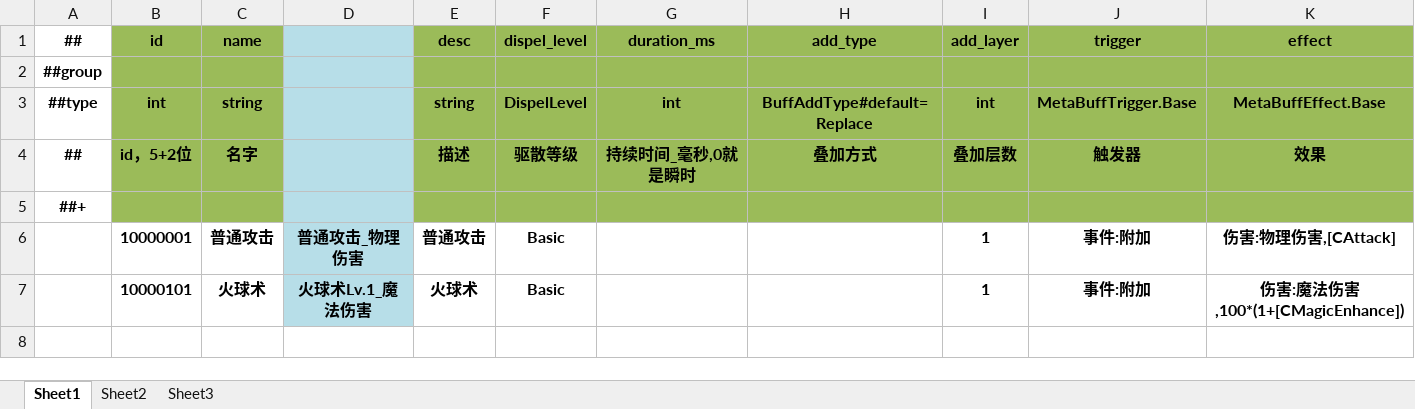
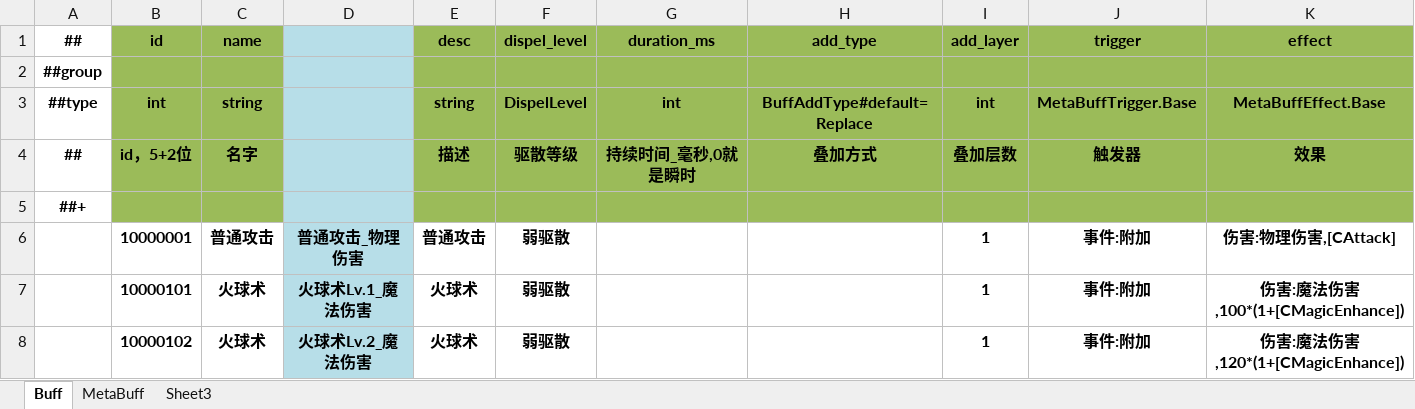
Before and after one commit to kteong1012/SniggerDog, an Excel workbook: Config/Datas/Game/Buff.xlsx, sheet Buff, drawn as a sheet; values as stored, in another font and other column widths than the file's, no borders; the diff names each change by its address in the sheet, - before the commit and + after, or states it on an @@ line.

```diff
--- a/Config/Datas/Game/Buff.xlsx (sheet Buff)
+++ b/Config/Datas/Game/Buff.xlsx (sheet Buff)
-sheet tab: Sheet1
+sheet tab: Buff
-sheet tab: Sheet2
+sheet tab: MetaBuff
-F6:F7 (dispel_level): Basic
+F6:F7 (dispel_level): 弱驱散
+row 8:  | 10000102 | 火球术 | 火球术Lv.2_魔法伤害 | 火球术 | 弱驱散 |  |  | 1 | 事件:附加 | 伤害:魔法伤害,120*(1+[CMagicEnhance])
```
Also changed, not shown: sheet MetaBuff, Config/Datas/Game/Numeric.xlsx, Config/Datas/tables.xlsx, 55 other files.
